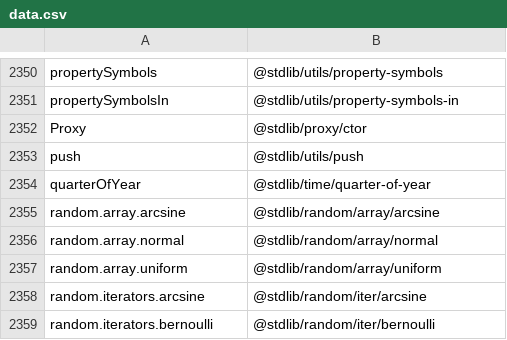
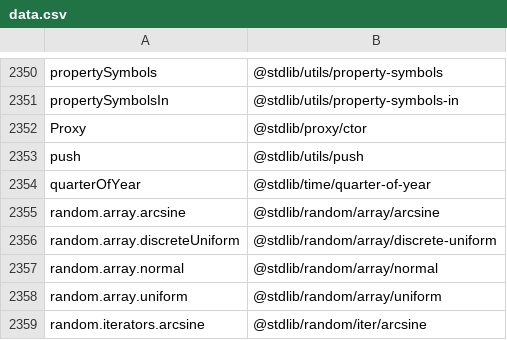
Before and after one commit to stdlib-js/namespace, a CSV file: alias2pkg/data/data.csv, drawn as a sheet; only a part is shown, gaps mark what is left out; the shorter side is filled out with more unchanged rows; the diff names each change by its address in the sheet, - before the commit and + after, or states it on an @@ line.

```diff
--- a/alias2pkg/data/data.csv
+++ b/alias2pkg/data/data.csv
+row 2356: random.array.discreteUniform | @stdlib/random/array/discrete-uniform
```
Also changed, not shown: alias2related/data/data.csv, alias2standalone/data/data.csv, 14 other files.
